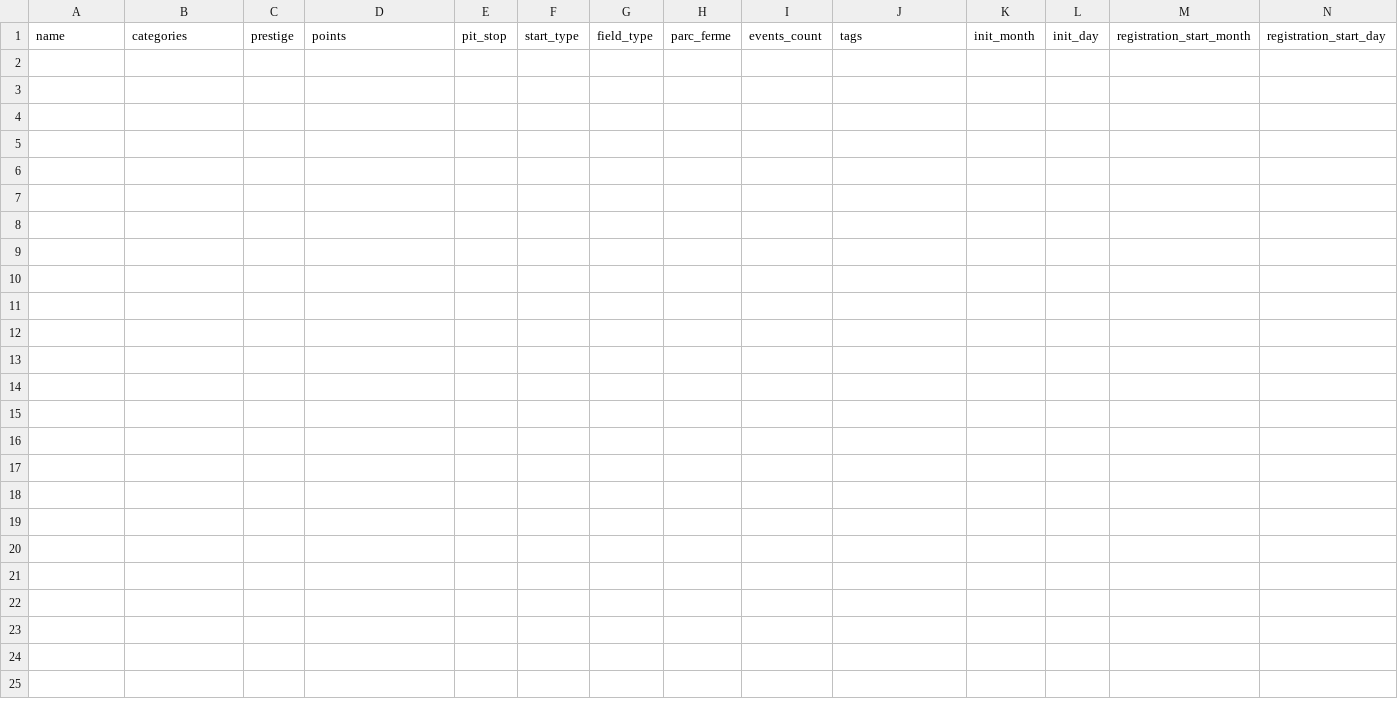
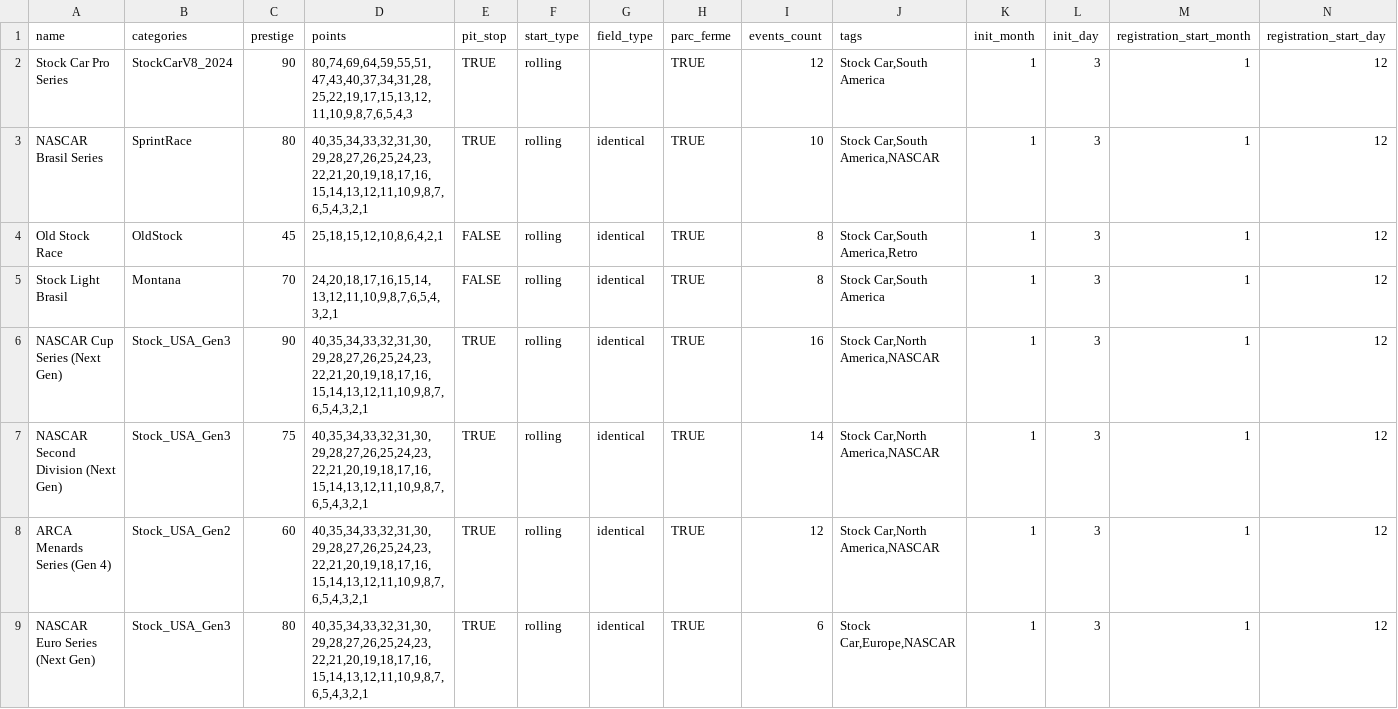
Before and after one commit to y-lohse/race-pace, a CSV file: templates/stockcar_odyssey/championships.csv, drawn as a sheet; only a part is shown; rows hold the shown columns only; the diff names each change by its address in the sheet, - before the commit and + after, or states it on an @@ line.

Commit message:
Add stock car

```diff
--- a/templates/stockcar_odyssey/championships.csv
+++ b/templates/stockcar_odyssey/championships.csv
+row 2: Stock Car Pro Series | StockCarV8_2024 | 90 | 80,74,69,64,59,55,51,47,43,40,37,34,31,28,25,22,19,17,15,13,12,11,10,9,8,7,6,5,4,3 | TRUE | rolling |  | TRUE | 12 | Stock Car,South America | 1 | 3 | 1 | 12
+row 3: NASCAR Brasil Series | SprintRace | 80 | 40,35,34,33,32,31,30,29,28,27,26,25,24,23,22,21,20,19,18,17,16,15,14,13,12,11,10,9,8,7,6,5,4,3,2,1 | TRUE | rolling | identical | TRUE | 10 | Stock Car,South America,NASCAR | 1 | 3 | 1 | 12
+row 4: Old Stock Race | OldStock | 45 | 25,18,15,12,10,8,6,4,2,1 | FALSE | rolling | identical | TRUE | 8 | Stock Car,South America,Retro | 1 | 3 | 1 | 12
+row 5: Stock Light Brasil | Montana | 70 | 24,20,18,17,16,15,14,13,12,11,10,9,8,7,6,5,4,3,2,1 | FALSE | rolling | identical | TRUE | 8 | Stock Car,South America | 1 | 3 | 1 | 12
+row 6: NASCAR Cup Series (Next Gen) | Stock_USA_Gen3 | 90 | 40,35,34,33,32,31,30,29,28,27,26,25,24,23,22,21,20,19,18,17,16,15,14,13,12,11,10,9,8,7,6,5,4,3,2,1 | TRUE | rolling | identical | TRUE | 16 | Stock Car,North America,NASCAR | 1 | 3 | 1 | 12
+row 7: NASCAR Second Division (Next Gen) | Stock_USA_Gen3 | 75 | 40,35,34,33,32,31,30,29,28,27,26,25,24,23,22,21,20,19,18,17,16,15,14,13,12,11,10,9,8,7,6,5,4,3,2,1 | TRUE | rolling | identical | TRUE | 14 | Stock Car,North America,NASCAR | 1 | 3 | 1 | 12
+row 8: ARCA Menards Series (Gen 4) | Stock_USA_Gen2 | 60 | 40,35,34,33,32,31,30,29,28,27,26,25,24,23,22,21,20,19,18,17,16,15,14,13,12,11,10,9,8,7,6,5,4,3,2,1 | TRUE | rolling | identical | TRUE | 12 | Stock Car,North America,NASCAR | 1 | 3 | 1 | 12
+row 9: NASCAR Euro Series (Next Gen) | Stock_USA_Gen3 | 80 | 40,35,34,33,32,31,30,29,28,27,26,25,24,23,22,21,20,19,18,17,16,15,14,13,12,11,10,9,8,7,6,5,4,3,2,1 | TRUE | rolling | identical | TRUE | 6 | Stock Car,Europe,NASCAR | 1 | 3 | 1 | 12
```
Also changed, not shown: templates/stockcar_odyssey/drivers.csv, 9 other files.
